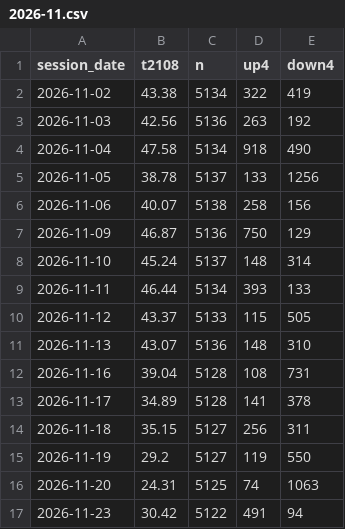
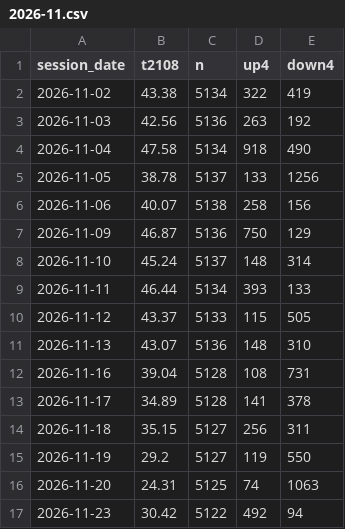
Before and after one commit to TheMrTBO/market-monitor, a CSV file: tv_breadth_daily/2026/2026-11.csv, drawn as a sheet.

```diff
--- a/tv_breadth_daily/2026/2026-11.csv
+++ b/tv_breadth_daily/2026/2026-11.csv
@@ -16,2 +16,2 @@ session_date,t2108,n,up4,down4
 2026-11-20,24.31,5125,74,1063
-2026-11-23,30.42,5122,491,94
+2026-11-23,30.42,5122,492,94
```
Also changed, not shown: postmarket_scan/2026/2026-11-23.csv.
